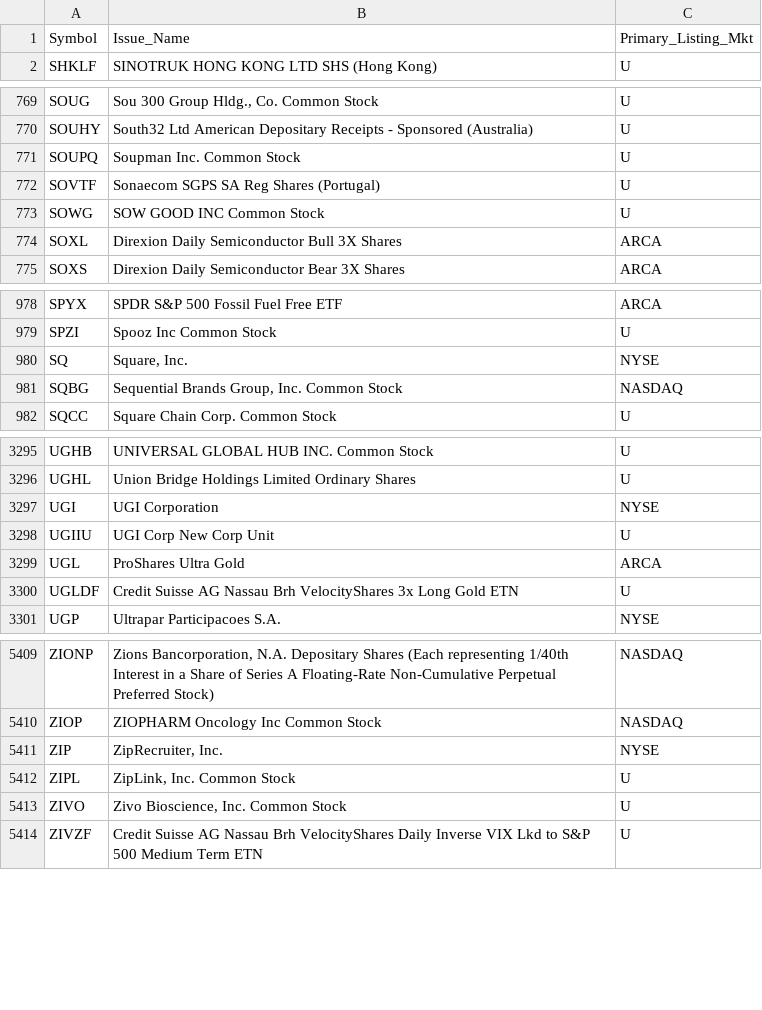
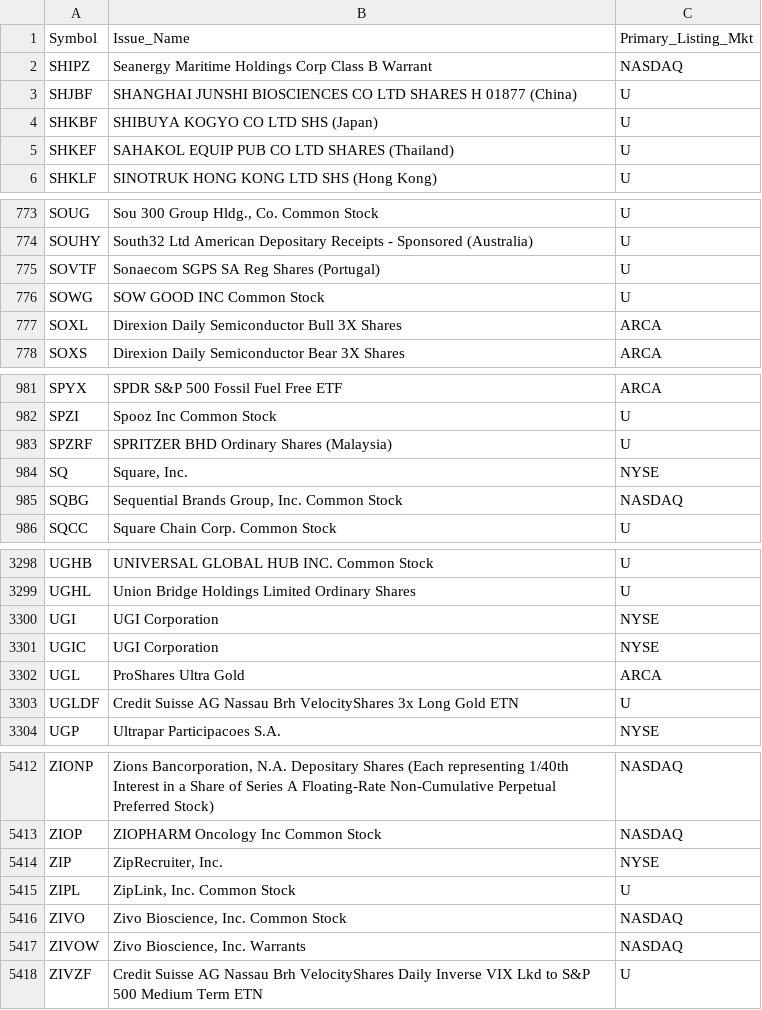
Before and after one commit to haoenhui/oats-reportable, a CSV file: oats-20000.csv, drawn as a sheet; only a part is shown, gaps mark what is left out; the diff covers the shown part only.

```diff
--- a/oats-20000.csv
+++ b/oats-20000.csv
@@ -1,2 +1,6 @@
 Symbol,Issue_Name,Primary_Listing_Mkt
+SHIPZ,Seanergy Maritime Holdings Corp Class B Warrant,NASDAQ
+SHJBF,SHANGHAI JUNSHI BIOSCIENCES CO LTD SHARES H 01877 (China),U
+SHKBF,SHIBUYA KOGYO CO LTD SHS (Japan),U
+SHKEF,SAHAKOL EQUIP PUB CO LTD SHARES (Thailand),U
 SHKLF,SINOTRUK HONG KONG LTD SHS (Hong Kong),U
@@ -770,3 +774,2 @@ SOUG,"Sou 300 Group Hldg., Co. Common Stock",U
 SOUHY,South32 Ltd American Depositary Receipts - Sponsored (Australia),U
-SOUPQ,Soupman Inc. Common Stock,U
 SOVTF,Sonaecom SGPS SA Reg Shares (Portugal),U
@@ -979,2 +982,3 @@ SPYX,SPDR S&P 500 Fossil Fuel Free ETF,ARCA
 SPZI,Spooz Inc Common Stock,U
+SPZRF,SPRITZER BHD Ordinary Shares (Malaysia),U
 SQ,"Square, Inc.",NYSE
@@ -3297,3 +3300,3 @@ UGHL,Union Bridge Holdings Limited Ordinary Shares,U
 UGI,UGI Corporation,NYSE
-UGIIU,UGI Corp New Corp Unit,U
+UGIC,UGI Corporation,NYSE
 UGL,ProShares Ultra Gold,ARCA
@@ -5412,3 +5415,4 @@ ZIP,"ZipRecruiter, Inc.",NYSE
 ZIPL,"ZipLink, Inc. Common Stock",U
-ZIVO,"Zivo Bioscience, Inc. Common Stock",U
+ZIVO,"Zivo Bioscience, Inc. Common Stock",NASDAQ
+ZIVOW,"Zivo Bioscience, Inc. Warrants",NASDAQ
 ZIVZF,Credit Suisse AG Nassau Brh VelocityShares Daily Inverse VIX Lkd to S&P 500 Medium Term ETN,U
```
Also changed, not shown: 2 added rows, 3 removed rows and 2 edited cells elsewhere in this file, oats-00000.csv, oats-05000.csv, 2 other files.
